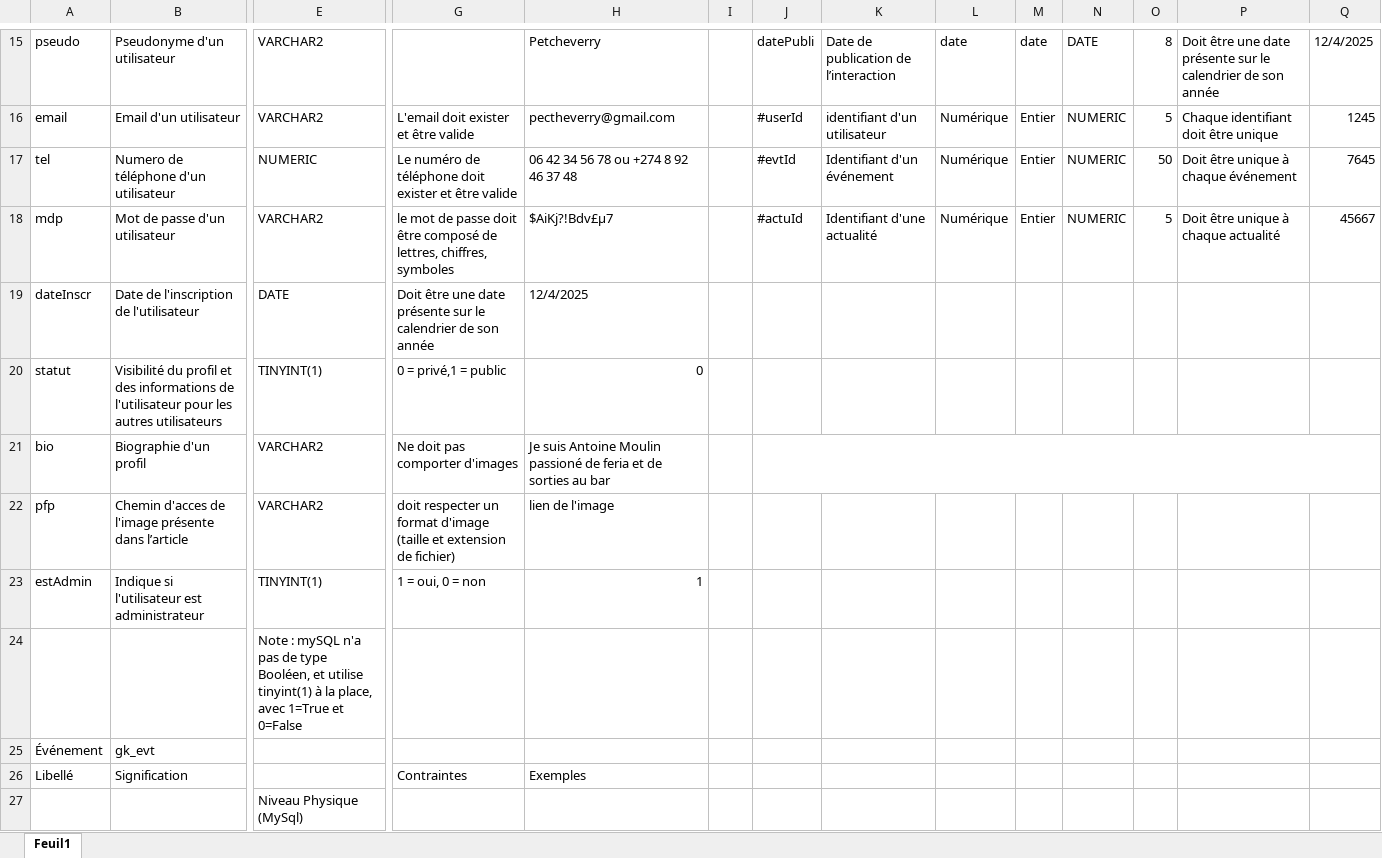
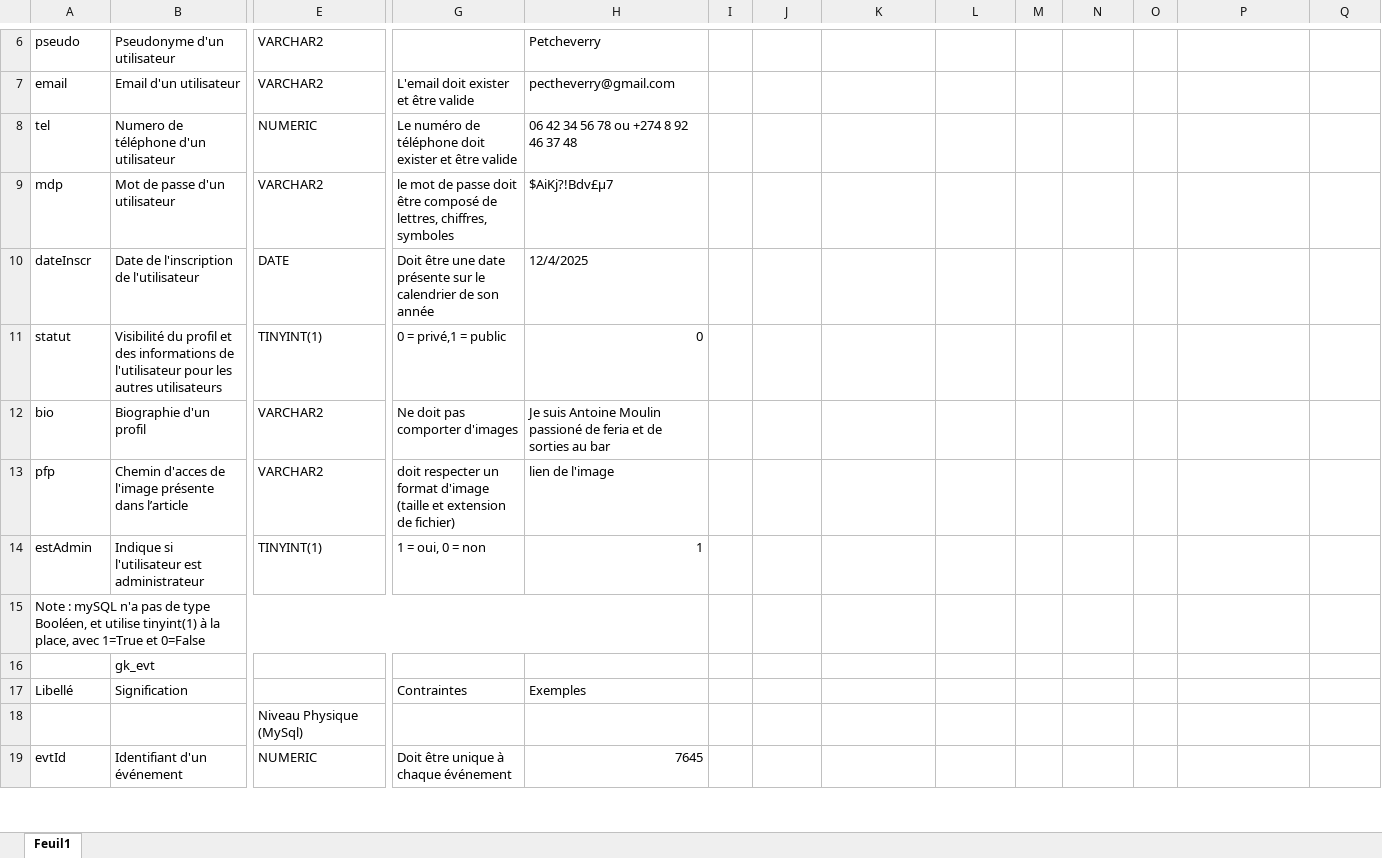
Before and after one commit to LilouDUFAU/GureKultura, an Excel workbook: competences/c4_bd/DictionnaireDonnee.xlsx, sheet Feuil1, drawn as a sheet; only a part is shown, gaps mark what is left out; the shorter side is filled out with more unchanged rows; values as stored, in another font and other column widths than the file's, no cell formats; removed rows and columns are numbered as before the commit, all else as after; rows hold the shown columns only; the diff covers the shown part only; the diff names each change by its address in the sheet, - before the commit and + after, or states it on an @@ line.

```diff
--- a/competences/c4_bd/DictionnaireDonnee.xlsx (sheet Feuil1)
+++ b/competences/c4_bd/DictionnaireDonnee.xlsx (sheet Feuil1)
-J6: datePubli
+J6: (empty)
-K6: Date de publication de l’interaction
+K6: (empty)
-L6: date
+L6: (empty)
-M6: date
+M6: (empty)
-N6: DATE
+N6: (empty)
-O6: 8
+O6: (empty)
-P6: Doit être une date présente sur le calendrier de son année
+P6: (empty)
-Q6: 12/4/2025
+Q6: (empty)
-J7: #userId
+J7: (empty)
-K7: identifiant d'un utilisateur
+K7: (empty)
-L7:L9: Numérique
+L7:L9: (empty)
-M7:M9: Entier
+M7:M9: (empty)
-N7:N9: NUMERIC
+N7:N9: (empty)
-O7: 5
+O7: (empty)
-P7: Chaque identifiant doit être unique
+P7: (empty)
-Q7: 1245
+Q7: (empty)
-J8: #evtId
+J8: (empty)
-K8: Identifiant d'un événement
+K8: (empty)
-O8: 50
+O8: (empty)
-P8: Doit être unique à chaque événement
+P8: (empty)
-Q8: 7645
+Q8: (empty)
-J9: #actuId
+J9: (empty)
-K9: Identifiant d'une actualité
+K9: (empty)
-O9: 5
+O9: (empty)
-P9: Doit être unique à chaque actualité
+P9: (empty)
-Q9: 45667
+Q9: (empty)
-J21:Q21 merged
-row 24:  |  | Note : mySQL n'a pas de type Booléen, et utilise tinyint(1) à la place, avec 1=True et 0=False
-row 25: Événement | gk_evt
+row 15: Note : mySQL n'a pas de type Booléen, et utilise tinyint(1) à la place, avec 1=True et 0=False
+row 16:  | gk_evt
```
Also changed, not shown: 13 added rows, 15 removed rows, 22 edited cells and merged cells elsewhere in this sheet, cell formats, 1 other file.
